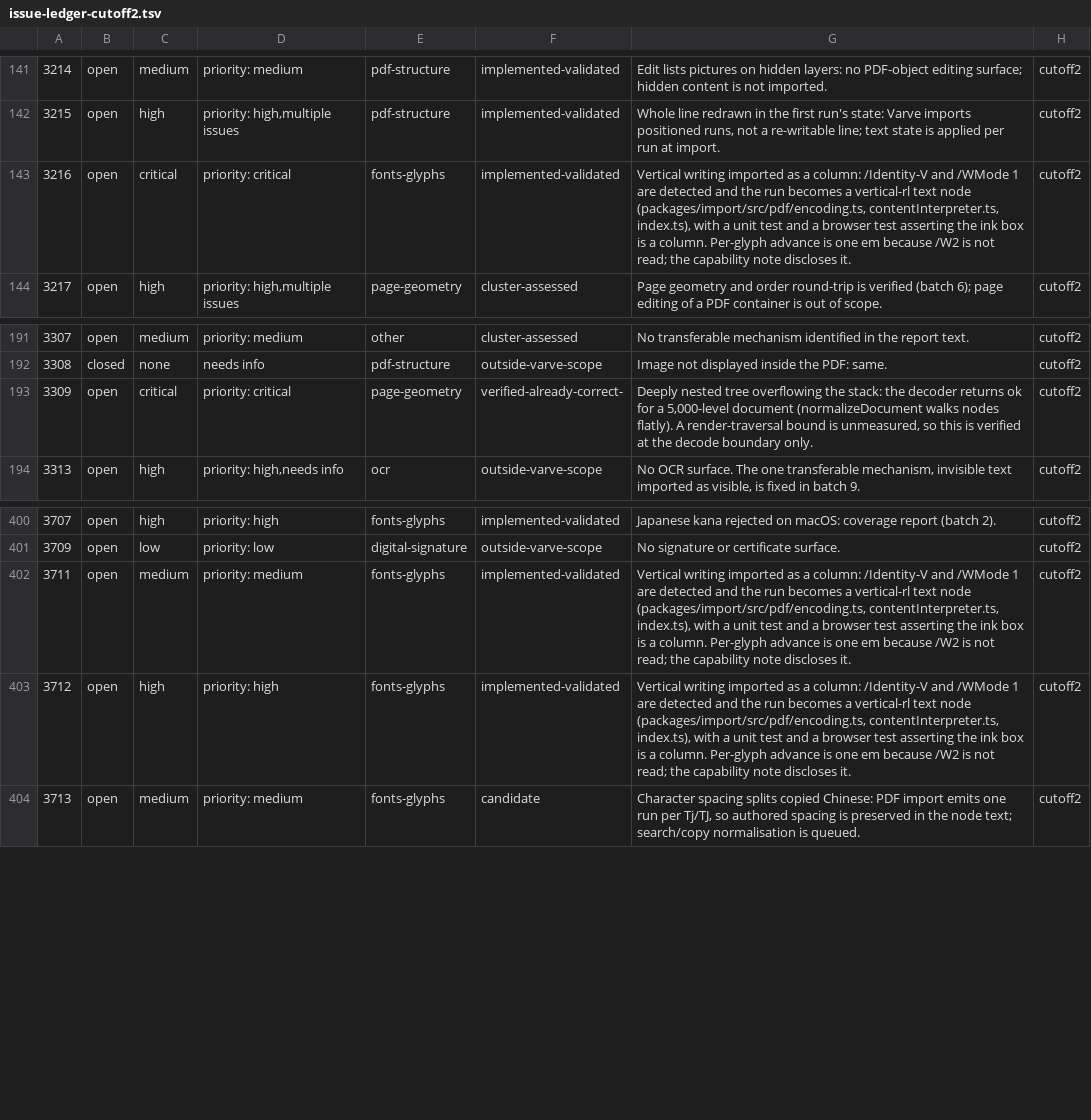
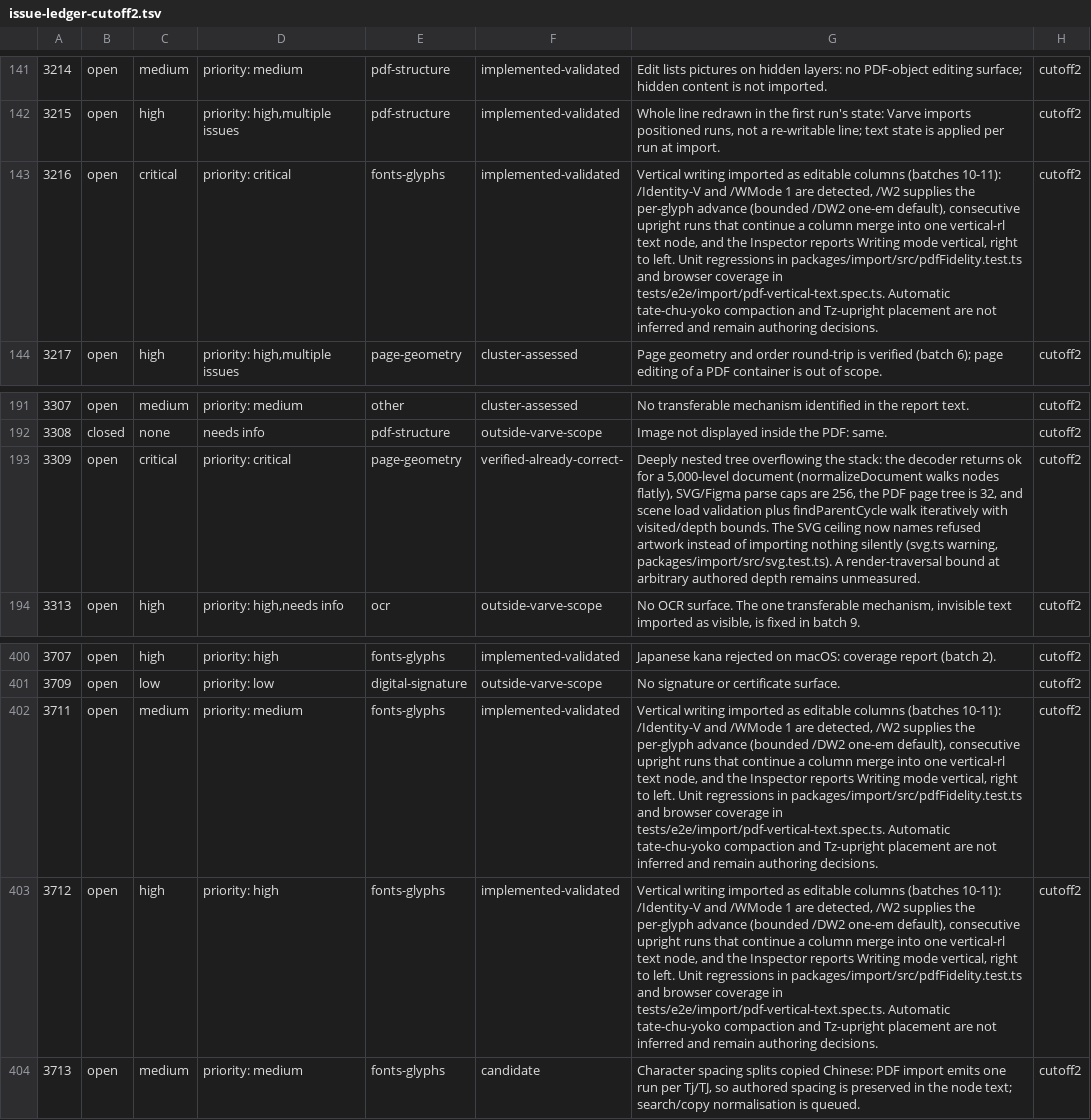
Before and after one commit to varvedesign/varve, a TSV file: docs/audits/pdfcraft/issue-ledger-cutoff2.tsv, drawn as a sheet; only a part is shown, gaps mark what is left out; the diff names each change by its address in the sheet, - before the commit and + after, or states it on an @@ line.

Commit message:
docs(pdfcraft): record batch 11 and match site copy
Record the refinement batch on top of batch 10: /W2 vertical metrics and
one-glyph-per-Tj column merging, Import Results showing parser notes,
and the SVG nesting ceiling disclosing refused artwork. Rows
3216/3711/3712 stay implemented-and-validated with the new mechanism;
row 3309 becomes verified-already-correct with the traversal bounds and
its disclosure fix. Recompute the cutoff-2 disposition counts, which had
drifted after batch 10, and correct the import-system contract.

The site now states what the importer does: vertical CMaps become
columns, imports name their writing mode, and Import Results lists what
the parser did as well as what it lost. The file-formats marketing test
asserts both sentences so the copy cannot drift from the implementation.
Changelog entries stay under Unreleased.

Screenshots are viewport captures of the built production pages at
1440x1000 and 390x844; 1440/390/320 were checked for horizontal overflow.

```diff
--- a/docs/audits/pdfcraft/issue-ledger-cutoff2.tsv
+++ b/docs/audits/pdfcraft/issue-ledger-cutoff2.tsv
-G143: …imported as a column: /Identity-V and /WMode 1 are detected and the run becomes a vertical-rl text node (packages/import/src/pdf/encoding.ts, contentInterpreter.ts, index.ts), with a unit test and a browser test asserting the ink box is a column. Per-glyph advance is one em because /W2 is not read; the capability note discloses it.
+G143: …imported as editable columns (batches 10-11): /Identity-V and /WMode 1 are detected, /W2 supplies the per-glyph advance (bounded /DW2 one-em default), consecutive upright runs that continue a column merge into one vertical-rl text node, and the Inspector reports Writing mode vertical, right to left. Unit regressions in packages/import/src/pdfFidelity.test.ts and browser coverage in tests/e2e/import/pdf-vertical-text.spec.ts. Automatic tate-chu-yoko compaction and Tz-upright placement are not inferred and remain authoring decisions.
-G193: …walks nodes flatly). A render-traversal bound is unmeasured, so this is verified at the decode boundary only.
+G193: …walks nodes flatly), SVG/Figma parse caps are 256, the PDF page tree is 32, and scene load validation plus findParentCycle walk iteratively with visited/depth bounds. The SVG ceiling now names refused artwork instead of importing nothing silently (svg.ts warning, packages/import/src/svg.test.ts). A render-traversal bound at arbitrary authored depth remains unmeasured.
-G402:G403: …imported as a column: /Identity-V and /WMode 1 are detected and the run becomes a vertical-rl text node (packages/import/src/pdf/encoding.ts, contentInterpreter.ts, index.ts), with a unit test and a browser test asserting the ink box is a column. Per-glyph advance is one em because /W2 is not read; the capability note discloses it.
+G402:G403: …imported as editable columns (batches 10-11): /Identity-V and /WMode 1 are detected, /W2 supplies the per-glyph advance (bounded /DW2 one-em default), consecutive upright runs that continue a column merge into one vertical-rl text node, and the Inspector reports Writing mode vertical, right to left. Unit regressions in packages/import/src/pdfFidelity.test.ts and browser coverage in tests/e2e/import/pdf-vertical-text.spec.ts. Automatic tate-chu-yoko compaction and Tz-upright placement are not inferred and remain authoring decisions.
```
Also changed, not shown: 9 other files.
